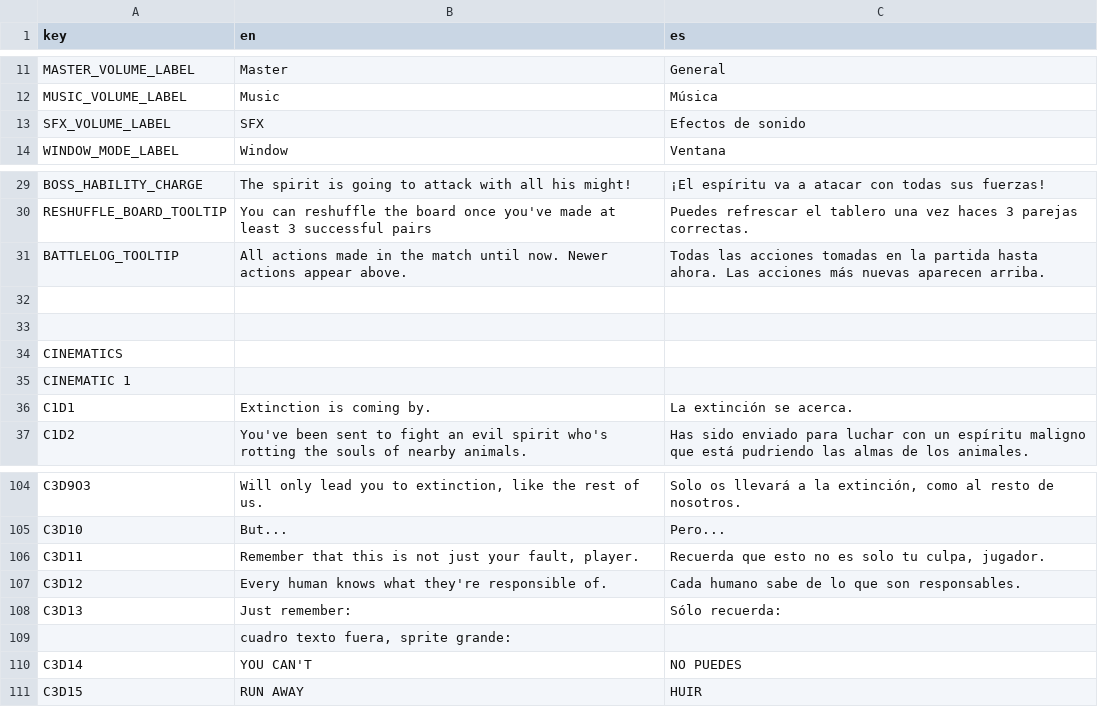
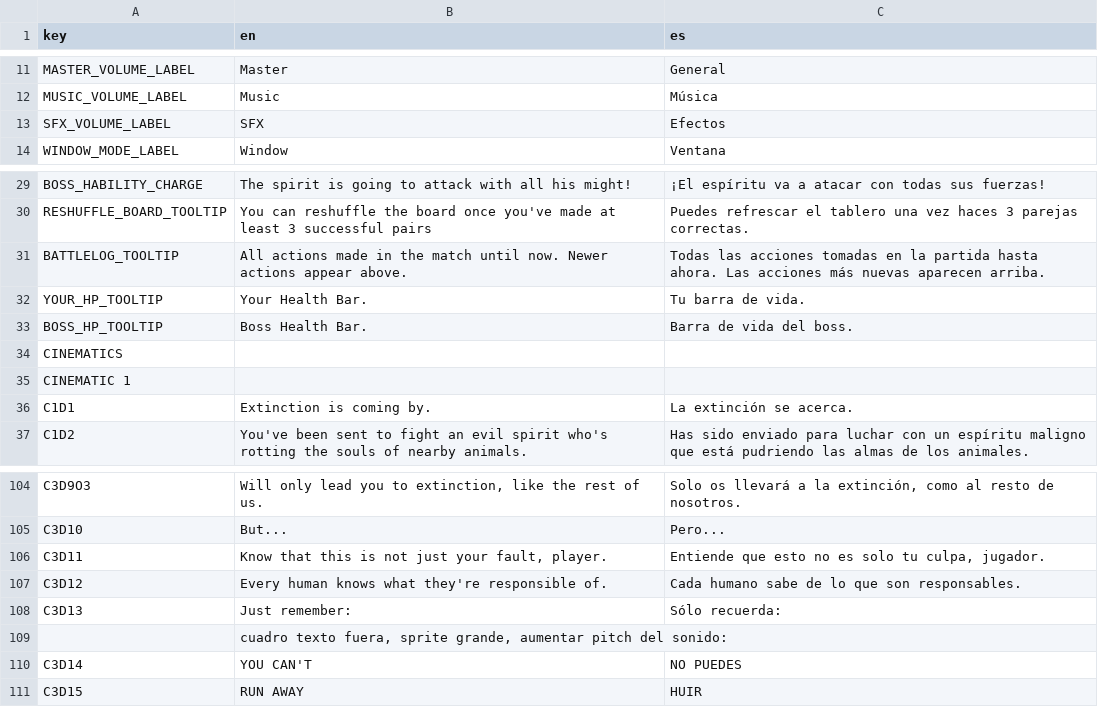
Before and after one commit to IES-Rafael-Alberti/GameOff2024TurboButaTeam, a CSV file: dialogue/translations/EXES TRANSLATIONS - Sheet1.csv, drawn as a sheet; only a part is shown, gaps mark what is left out.

```diff
--- a/dialogue/translations/EXES TRANSLATIONS - Sheet1.csv
+++ b/dialogue/translations/EXES TRANSLATIONS - Sheet1.csv
@@ -12,3 +12,3 @@ MASTER_VOLUME_LABEL,Master,General
 MUSIC_VOLUME_LABEL,Music,Música
-SFX_VOLUME_LABEL,SFX,Efectos de sonido
+SFX_VOLUME_LABEL,SFX,Efectos
 WINDOW_MODE_LABEL,Window,Ventana
@@ -31,4 +31,4 @@ RESHUFFLE_BOARD_TOOLTIP,You can reshuffle the board once you've made at least 3
 BATTLELOG_TOOLTIP,All actions made in the match until now. Newer actions appear above.,Todas las acciones tomadas en la partida hasta ahora. Las acciones más nuevas aparecen arriba.
-,,
-,,
+YOUR_HP_TOOLTIP,Your Health Bar.,Tu barra de vida.
+BOSS_HP_TOOLTIP,Boss Health Bar.,Barra de vida del boss.
 CINEMATICS,,
@@ -105,6 +105,6 @@ C3D9O3,"Will only lead you to extinction, like the rest of us.","Solo os llevar
 C3D10,But...,Pero...
-C3D11,"Remember that this is not just your fault, player.","Recuerda que esto no es solo tu culpa, jugador."
+C3D11,"Know that this is not just your fault, player.","Entiende que esto no es solo tu culpa, jugador."
 C3D12,Every human knows what they're responsible of.,Cada humano sabe de lo que son responsables.
 C3D13,Just remember:,Sólo recuerda:
-,"cuadro texto fuera, sprite grande:",
+,"cuadro texto fuera, sprite grande, aumentar pitch del sonido:",
 C3D14,YOU CAN'T,NO PUEDES
```
Also changed, not shown: 6 other files.
